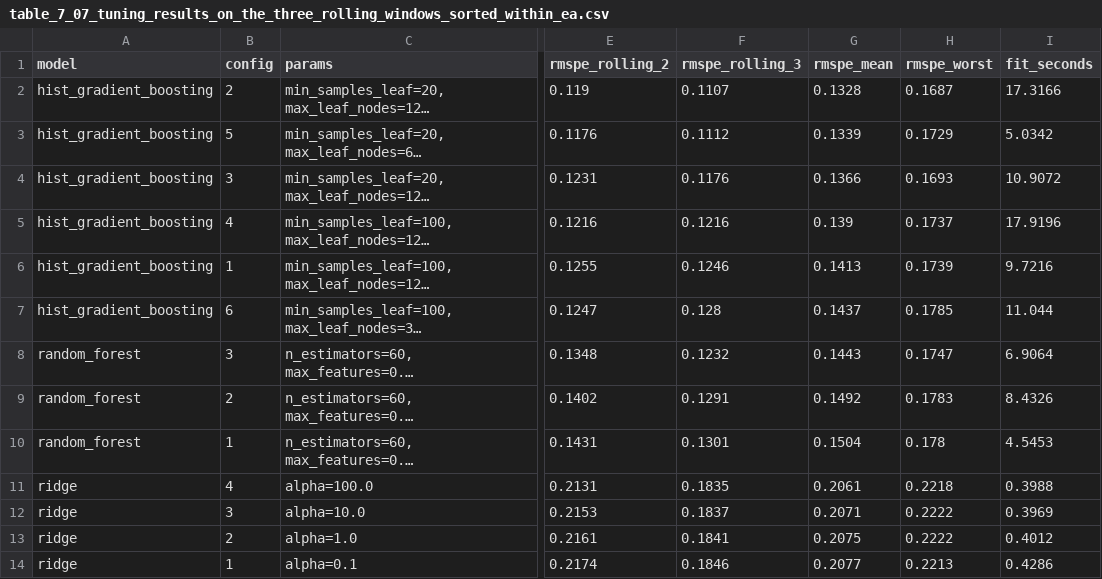
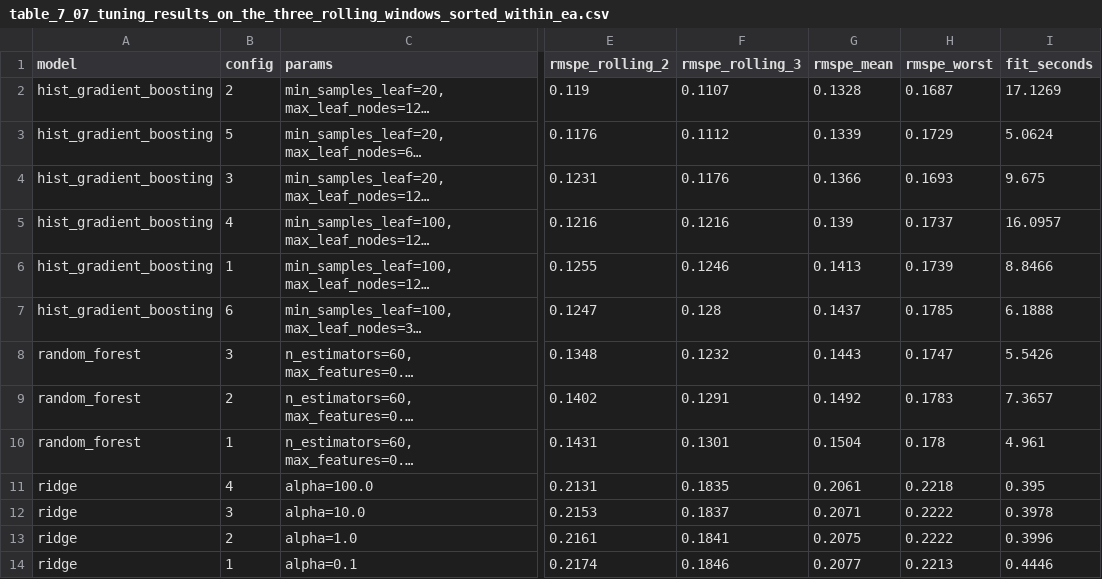
Before and after one commit to srishkyra/NEXTHIKES-IT-SOLUTIONS-Pvt.-Ltd.---PROJECT-6, a CSV file: outputs/tables/table_7_07_tuning_results_on_the_three_rolling_windows_sorted_within_ea.csv, drawn as a sheet; only a part is shown, gaps mark what is left out; long unchanged cells end in …; the diff names each change by its address in the sheet, - before the commit and + after, or states it on an @@ line.

Commit message:
Section 7: baselines, tuned models, finalist and MLflow registry

```diff
--- a/outputs/tables/table_7_07_tuning_results_on_the_three_rolling_windows_sorted_within_ea.csv
+++ b/outputs/tables/table_7_07_tuning_results_on_the_three_rolling_windows_sorted_within_ea.csv
-I2 (fit_seconds): 17.3166
+I2 (fit_seconds): 17.1269
-I3 (fit_seconds): 5.0342
+I3 (fit_seconds): 5.0624
-I4 (fit_seconds): 10.9072
+I4 (fit_seconds): 9.675
-I5 (fit_seconds): 17.9196
+I5 (fit_seconds): 16.0957
-I6 (fit_seconds): 9.7216
+I6 (fit_seconds): 8.8466
-I7 (fit_seconds): 11.044
+I7 (fit_seconds): 6.1888
-I8 (fit_seconds): 6.9064
+I8 (fit_seconds): 5.5426
-I9 (fit_seconds): 8.4326
+I9 (fit_seconds): 7.3657
-I10 (fit_seconds): 4.5453
+I10 (fit_seconds): 4.961
-I11 (fit_seconds): 0.3988
+I11 (fit_seconds): 0.395
-I12 (fit_seconds): 0.3969
+I12 (fit_seconds): 0.3978
-I13 (fit_seconds): 0.4012
+I13 (fit_seconds): 0.3996
-I14 (fit_seconds): 0.4286
+I14 (fit_seconds): 0.4446
```
Also changed, not shown: outputs/tables/table_7_08_tuning_budget.csv, outputs/tables/table_7_13_scorecard.csv, 8 other files.
